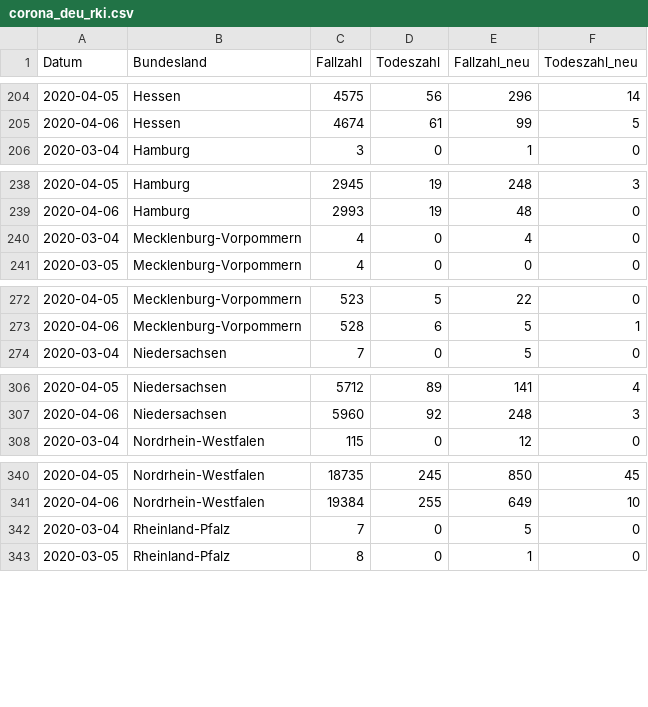
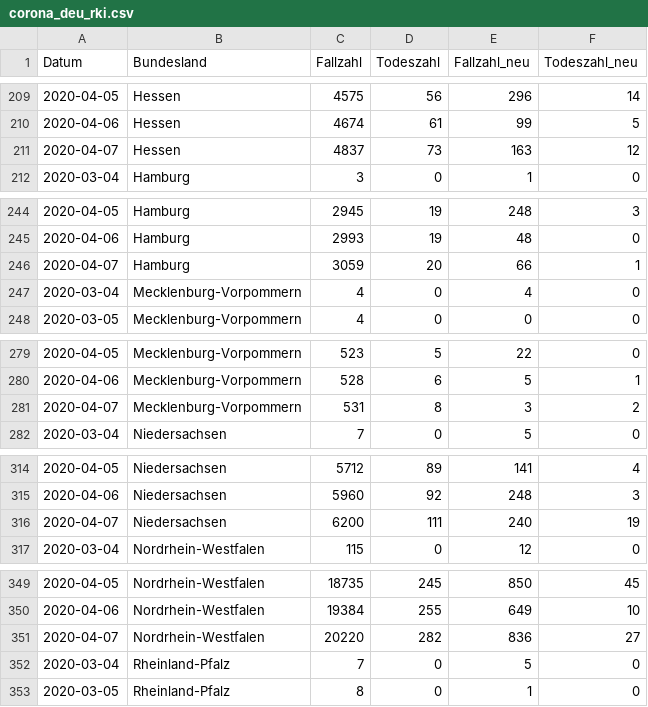
Before and after one commit to seb09/covid19-ger-rki, a CSV file: data/corona_deu_rki.csv, drawn as a sheet; only a part is shown, gaps mark what is left out; the diff covers the shown part only.

```diff
--- a/data/corona_deu_rki.csv
+++ b/data/corona_deu_rki.csv
@@ -205,2 +210,3 @@ Datum,Bundesland,Fallzahl,Todeszahl,Fallzahl_neu,Todeszahl_neu
 2020-04-06,Hessen,4674,61,99,5
+2020-04-07,Hessen,4837,73,163,12
 2020-03-04,Hamburg,3,0,1,0
@@ -239,2 +245,3 @@ Datum,Bundesland,Fallzahl,Todeszahl,Fallzahl_neu,Todeszahl_neu
 2020-04-06,Hamburg,2993,19,48,0
+2020-04-07,Hamburg,3059,20,66,1
 2020-03-04,Mecklenburg-Vorpommern,4,0,4,0
@@ -273,2 +280,3 @@ Datum,Bundesland,Fallzahl,Todeszahl,Fallzahl_neu,Todeszahl_neu
 2020-04-06,Mecklenburg-Vorpommern,528,6,5,1
+2020-04-07,Mecklenburg-Vorpommern,531,8,3,2
 2020-03-04,Niedersachsen,7,0,5,0
@@ -307,2 +315,3 @@ Datum,Bundesland,Fallzahl,Todeszahl,Fallzahl_neu,Todeszahl_neu
 2020-04-06,Niedersachsen,5960,92,248,3
+2020-04-07,Niedersachsen,6200,111,240,19
 2020-03-04,Nordrhein-Westfalen,115,0,12,0
@@ -341,2 +350,3 @@ Datum,Bundesland,Fallzahl,Todeszahl,Fallzahl_neu,Todeszahl_neu
 2020-04-06,Nordrhein-Westfalen,19384,255,649,10
+2020-04-07,Nordrhein-Westfalen,20220,282,836,27
 2020-03-04,Rheinland-Pfalz,7,0,5,0
```
Also changed, not shown: 11 added rows elsewhere in this file, 2 other files.
